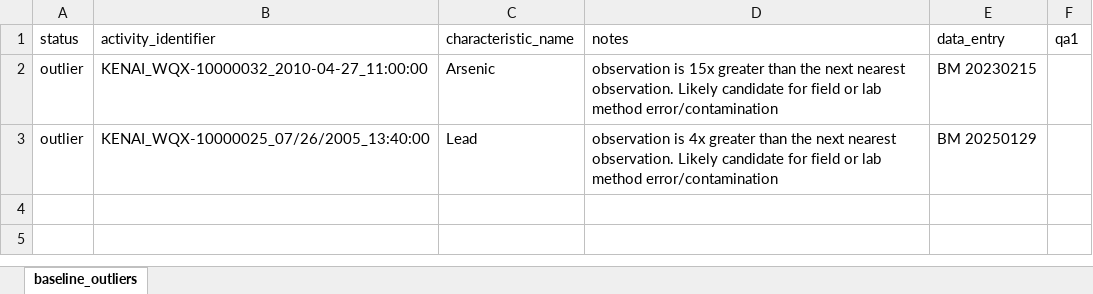
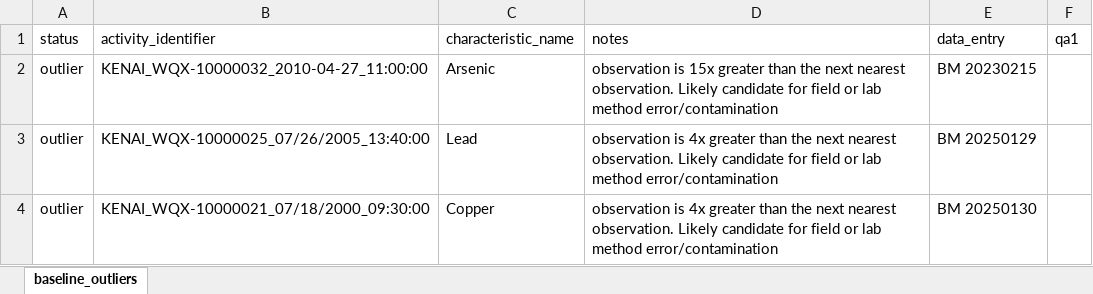
Before and after one commit to Kenai-Watershed-Forum/kenai-river-wqx, an Excel workbook: other/input/outliers/baseline_outliers.xlsx, sheet baseline_outliers, drawn as a sheet; values as stored, in another font and other column widths than the file's, no borders; table styles not drawn; the diff names each change by its address in the sheet, - before the commit and + after, or states it on an @@ line.

```diff
--- a/other/input/outliers/baseline_outliers.xlsx (sheet baseline_outliers)
+++ b/other/input/outliers/baseline_outliers.xlsx (sheet baseline_outliers)
+row 4: outlier | KENAI_WQX-10000021_07/18/2000_09:30:00 | Copper | observation is 4x greater than the next nearest observation. Likely candidate for field or lab method error/contamination | BM 20250130
```
Also changed, not shown: other/input/AQWMS/sample_type_abbreviations.xlsx, other/input/AQWMS/sgs_site_names_matching_table.xlsx, 8 other files.
